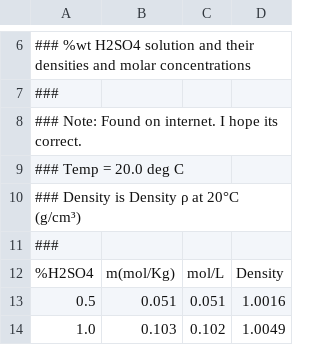
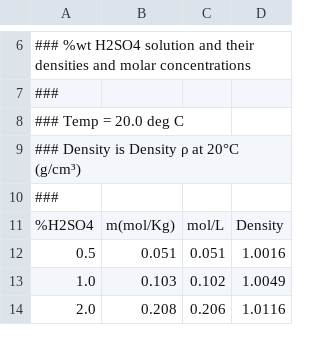
Before and after one commit to blinkletter/4410PythonNotebooks, a CSV file: Class_30/data/03_H2SO4_PercentWt_to_MolarConc_CRC.csv, drawn as a sheet; only a part is shown, gaps mark what is left out; the shorter side is filled out with more unchanged rows.

Commit message:
Update 03_H2SO4_PercentWt_to_MolarConc_CRC.csv

```diff
--- a/Class_30/data/03_H2SO4_PercentWt_to_MolarConc_CRC.csv
+++ b/Class_30/data/03_H2SO4_PercentWt_to_MolarConc_CRC.csv
@@ -7,3 +7,2 @@
 ###
-### Note: Found on internet. I hope its correct.
 ### Temp = 20.0 deg C
```
